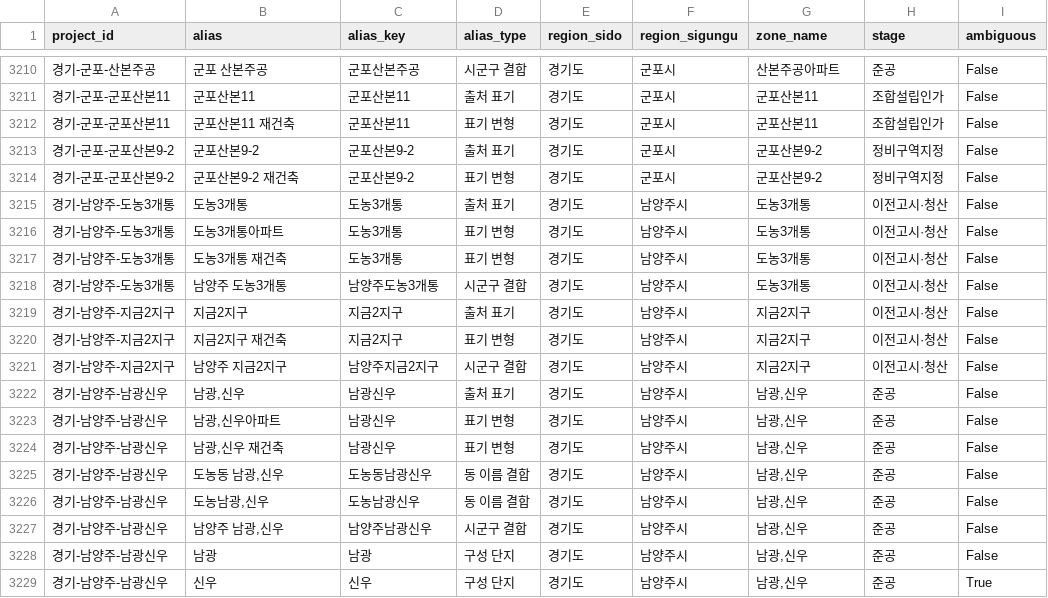
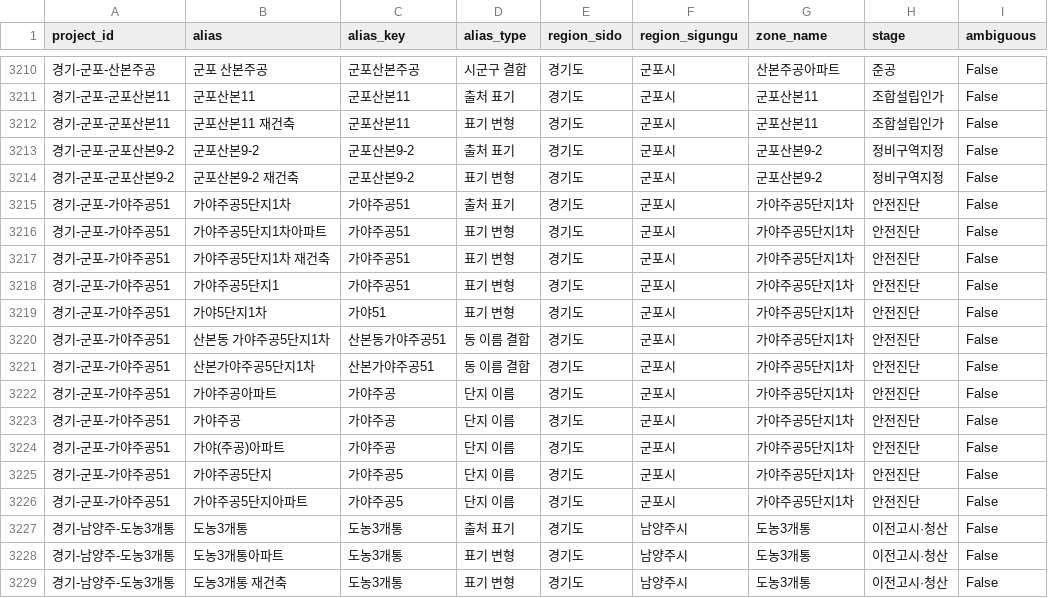
Before and after one commit to kyoungwhankim/Korea_Reconstruction, a CSV file: output/reconstruction_aliases_latest.csv, drawn as a sheet; only a part is shown, gaps mark what is left out; the shorter side is filled out with more unchanged rows.

```diff
--- a/output/reconstruction_aliases_latest.csv
+++ b/output/reconstruction_aliases_latest.csv
@@ -3214,2 +3214,14 @@
 경기-군포-군포산본9-2,군포산본9-2 재건축,군포산본9-2,표기 변형,경기도,군포시,군포산본9-2,정비구역지정,False
+경기-군포-가야주공51,가야주공5단지1차,가야주공51,출처 표기,경기도,군포시,가야주공5단지1차,안전진단,False
+경기-군포-가야주공51,가야주공5단지1차아파트,가야주공51,표기 변형,경기도,군포시,가야주공5단지1차,안전진단,False
+경기-군포-가야주공51,가야주공5단지1차 재건축,가야주공51,표기 변형,경기도,군포시,가야주공5단지1차,안전진단,False
+경기-군포-가야주공51,가야주공5단지1,가야주공51,표기 변형,경기도,군포시,가야주공5단지1차,안전진단,False
+경기-군포-가야주공51,가야5단지1차,가야51,표기 변형,경기도,군포시,가야주공5단지1차,안전진단,False
+경기-군포-가야주공51,산본동 가야주공5단지1차,산본동가야주공51,동 이름 결합,경기도,군포시,가야주공5단지1차,안전진단,False
+경기-군포-가야주공51,산본가야주공5단지1차,산본가야주공51,동 이름 결합,경기도,군포시,가야주공5단지1차,안전진단,False
+경기-군포-가야주공51,가야주공아파트,가야주공,단지 이름,경기도,군포시,가야주공5단지1차,안전진단,False
+경기-군포-가야주공51,가야주공,가야주공,단지 이름,경기도,군포시,가야주공5단지1차,안전진단,False
+경기-군포-가야주공51,가야(주공)아파트,가야주공,단지 이름,경기도,군포시,가야주공5단지1차,안전진단,False
+경기-군포-가야주공51,가야주공5단지,가야주공5,단지 이름,경기도,군포시,가야주공5단지1차,안전진단,False
+경기-군포-가야주공51,가야주공5단지아파트,가야주공5,단지 이름,경기도,군포시,가야주공5단지1차,안전진단,False
 경기-남양주-도농3개통,도농3개통,도농3개통,출처 표기,경기도,남양주시,도농3개통,이전고시·청산,False
```
Also changed, not shown: output/capital_area_apartment_reconstruction_latest.csv, output/changes/changes_20261019.csv, 11 other files.
